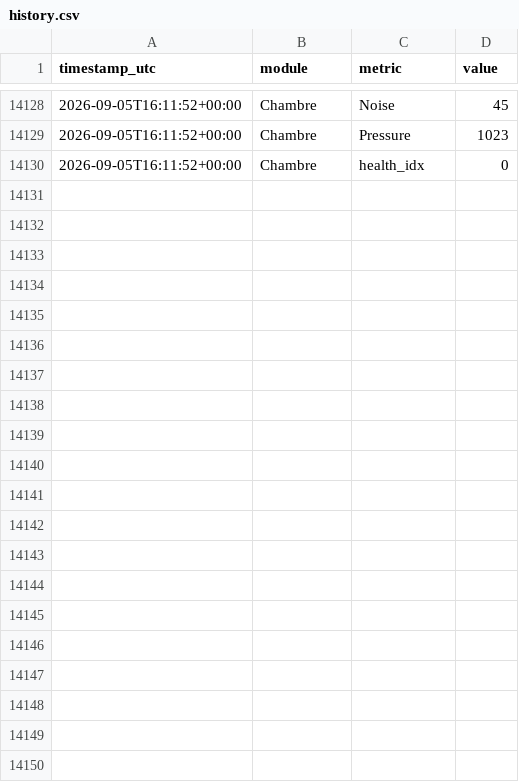
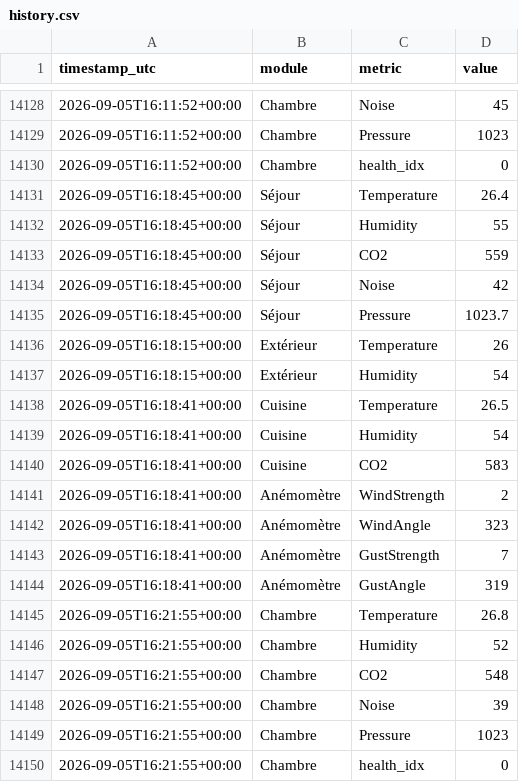
Before and after one commit to basilelacroix25/meteo-dashboard, a CSV file: data/history.csv, drawn as a sheet; only a part is shown, gaps mark what is left out.

```diff
--- a/data/history.csv
+++ b/data/history.csv
@@ -14130 +14130,21 @@ timestamp_utc,module,metric,value
 2026-09-05T16:11:52+00:00,Chambre,health_idx,0
+2026-09-05T16:18:45+00:00,Séjour,Temperature,26.4
+2026-09-05T16:18:45+00:00,Séjour,Humidity,55
+2026-09-05T16:18:45+00:00,Séjour,CO2,559
+2026-09-05T16:18:45+00:00,Séjour,Noise,42
+2026-09-05T16:18:45+00:00,Séjour,Pressure,1023.7
+2026-09-05T16:18:15+00:00,Extérieur,Temperature,26
+2026-09-05T16:18:15+00:00,Extérieur,Humidity,54
+2026-09-05T16:18:41+00:00,Cuisine,Temperature,26.5
+2026-09-05T16:18:41+00:00,Cuisine,Humidity,54
+2026-09-05T16:18:41+00:00,Cuisine,CO2,583
+2026-09-05T16:18:41+00:00,Anémomètre,WindStrength,2
+2026-09-05T16:18:41+00:00,Anémomètre,WindAngle,323
+2026-09-05T16:18:41+00:00,Anémomètre,GustStrength,7
+2026-09-05T16:18:41+00:00,Anémomètre,GustAngle,319
+2026-09-05T16:21:55+00:00,Chambre,Temperature,26.8
+2026-09-05T16:21:55+00:00,Chambre,Humidity,52
+2026-09-05T16:21:55+00:00,Chambre,CO2,548
+2026-09-05T16:21:55+00:00,Chambre,Noise,39
+2026-09-05T16:21:55+00:00,Chambre,Pressure,1023
+2026-09-05T16:21:55+00:00,Chambre,health_idx,0
```
Also changed, not shown: 1 other file.
